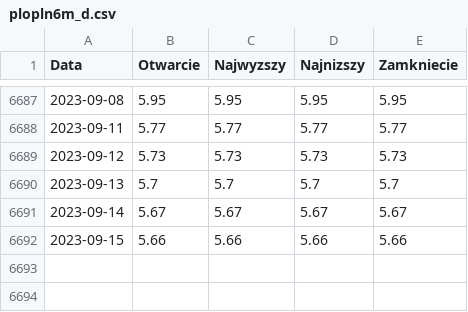
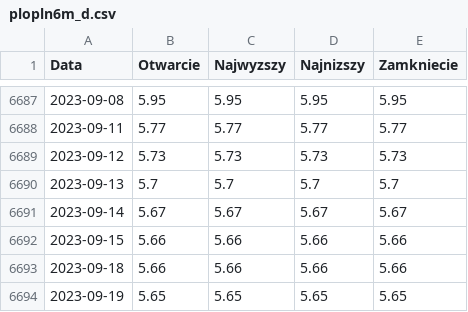
Before and after one commit to szalaj/procenty, a CSV file: services/web/obliczeniakredytowe/static/plopln6m_d.csv, drawn as a sheet; only a part is shown, gaps mark what is left out.

```diff
--- a/services/web/obliczeniakredytowe/static/plopln6m_d.csv
+++ b/services/web/obliczeniakredytowe/static/plopln6m_d.csv
@@ -6692 +6692,3 @@ Data,Otwarcie,Najwyzszy,Najnizszy,Zamkniecie
 2023-09-15,5.66,5.66,5.66,5.66
+2023-09-18,5.66,5.66,5.66,5.66
+2023-09-19,5.65,5.65,5.65,5.65
```
Also changed, not shown: services/web/obliczeniakredytowe/static/plopln3m_d.csv, 3 other files.
